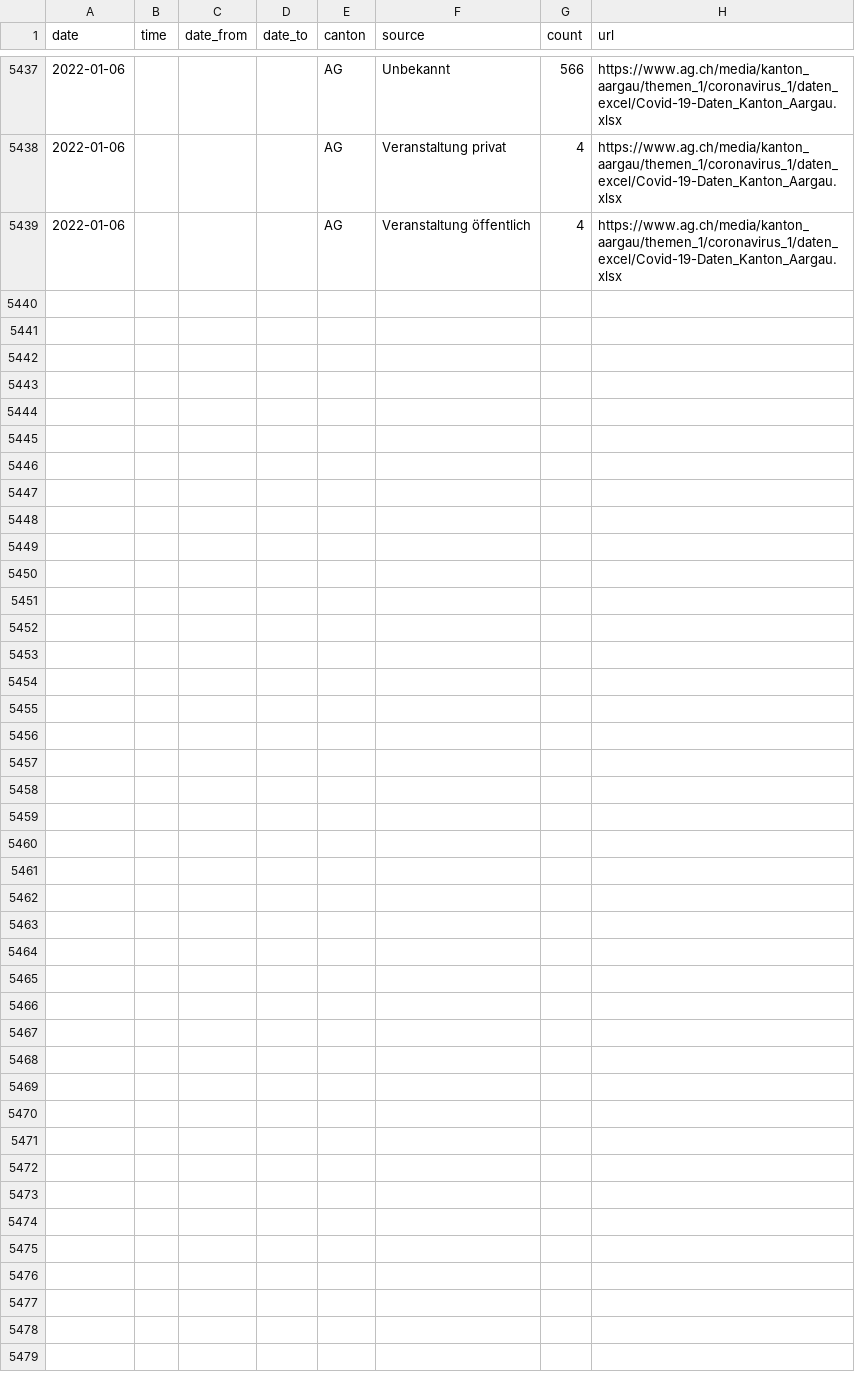
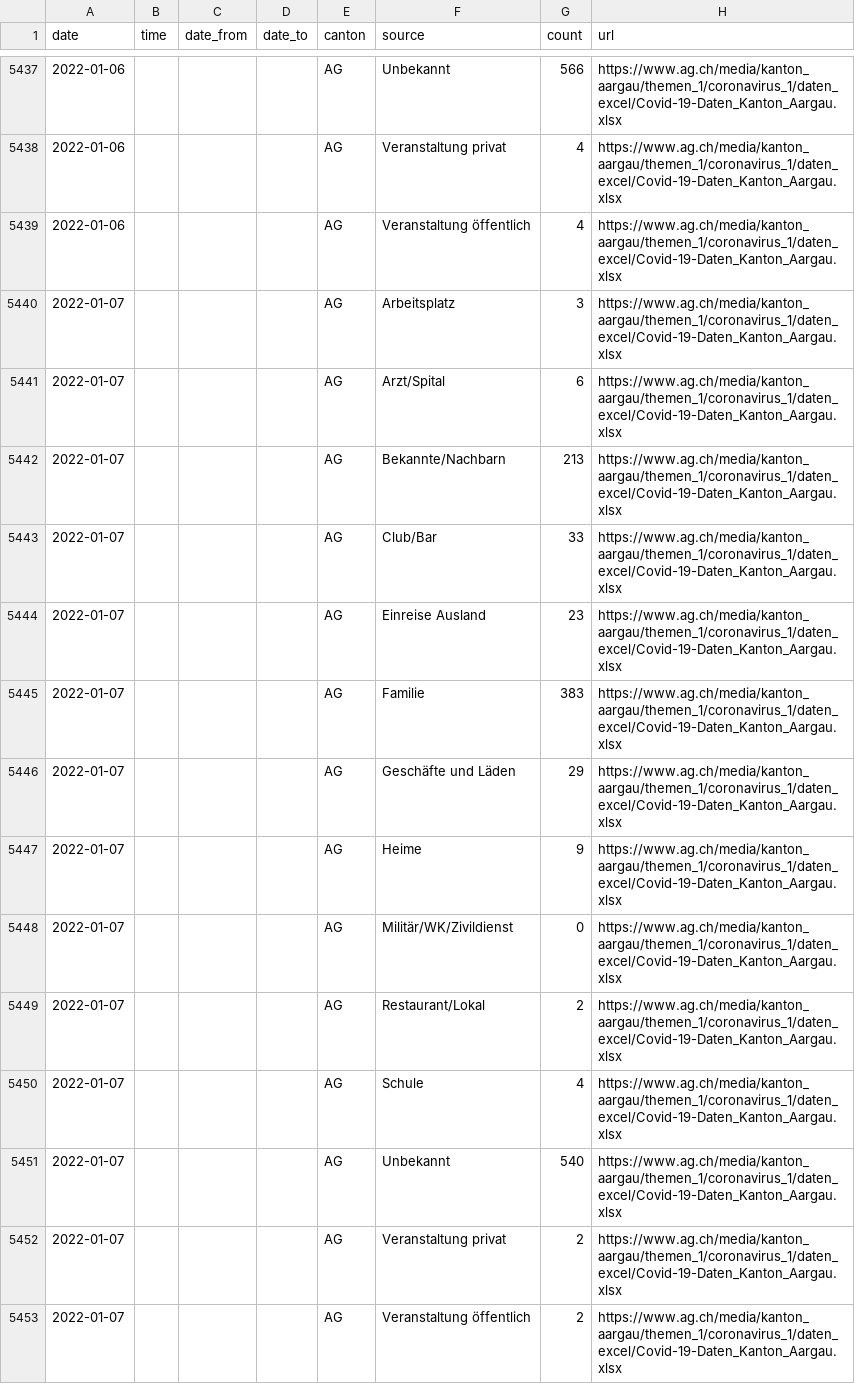
Before and after one commit to maekke/infection_source, a CSV file: infection_source_ag.csv, drawn as a sheet; only a part is shown, gaps mark what is left out; the diff names each change by its address in the sheet, - before the commit and + after, or states it on an @@ line.

Commit message:
Automatic update of infection source data

```diff
--- a/infection_source_ag.csv
+++ b/infection_source_ag.csv
+row 5440: 2022-01-07 |  |  |  | AG | Arbeitsplatz | 3 | https://www.ag.ch/media/kanton_aargau/themen_1/coronavirus_1/daten_excel/Covid-19-Daten_Kanton_Aargau.xlsx
+row 5441: 2022-01-07 |  |  |  | AG | Arzt/Spital | 6 | https://www.ag.ch/media/kanton_aargau/themen_1/coronavirus_1/daten_excel/Covid-19-Daten_Kanton_Aargau.xlsx
+row 5442: 2022-01-07 |  |  |  | AG | Bekannte/Nachbarn | 213 | https://www.ag.ch/media/kanton_aargau/themen_1/coronavirus_1/daten_excel/Covid-19-Daten_Kanton_Aargau.xlsx
+row 5443: 2022-01-07 |  |  |  | AG | Club/Bar | 33 | https://www.ag.ch/media/kanton_aargau/themen_1/coronavirus_1/daten_excel/Covid-19-Daten_Kanton_Aargau.xlsx
+row 5444: 2022-01-07 |  |  |  | AG | Einreise Ausland | 23 | https://www.ag.ch/media/kanton_aargau/themen_1/coronavirus_1/daten_excel/Covid-19-Daten_Kanton_Aargau.xlsx
+row 5445: 2022-01-07 |  |  |  | AG | Familie | 383 | https://www.ag.ch/media/kanton_aargau/themen_1/coronavirus_1/daten_excel/Covid-19-Daten_Kanton_Aargau.xlsx
+row 5446: 2022-01-07 |  |  |  | AG | Geschäfte und Läden | 29 | https://www.ag.ch/media/kanton_aargau/themen_1/coronavirus_1/daten_excel/Covid-19-Daten_Kanton_Aargau.xlsx
+row 5447: 2022-01-07 |  |  |  | AG | Heime | 9 | https://www.ag.ch/media/kanton_aargau/themen_1/coronavirus_1/daten_excel/Covid-19-Daten_Kanton_Aargau.xlsx
+row 5448: 2022-01-07 |  |  |  | AG | Militär/WK/Zivildienst | 0 | https://www.ag.ch/media/kanton_aargau/themen_1/coronavirus_1/daten_excel/Covid-19-Daten_Kanton_Aargau.xlsx
+row 5449: 2022-01-07 |  |  |  | AG | Restaurant/Lokal | 2 | https://www.ag.ch/media/kanton_aargau/themen_1/coronavirus_1/daten_excel/Covid-19-Daten_Kanton_Aargau.xlsx
+row 5450: 2022-01-07 |  |  |  | AG | Schule | 4 | https://www.ag.ch/media/kanton_aargau/themen_1/coronavirus_1/daten_excel/Covid-19-Daten_Kanton_Aargau.xlsx
+row 5451: 2022-01-07 |  |  |  | AG | Unbekannt | 540 | https://www.ag.ch/media/kanton_aargau/themen_1/coronavirus_1/daten_excel/Covid-19-Daten_Kanton_Aargau.xlsx
+row 5452: 2022-01-07 |  |  |  | AG | Veranstaltung privat | 2 | https://www.ag.ch/media/kanton_aargau/themen_1/coronavirus_1/daten_excel/Covid-19-Daten_Kanton_Aargau.xlsx
+row 5453: 2022-01-07 |  |  |  | AG | Veranstaltung öffentlich | 2 | https://www.ag.ch/media/kanton_aargau/themen_1/coronavirus_1/daten_excel/Covid-19-Daten_Kanton_Aargau.xlsx
```
